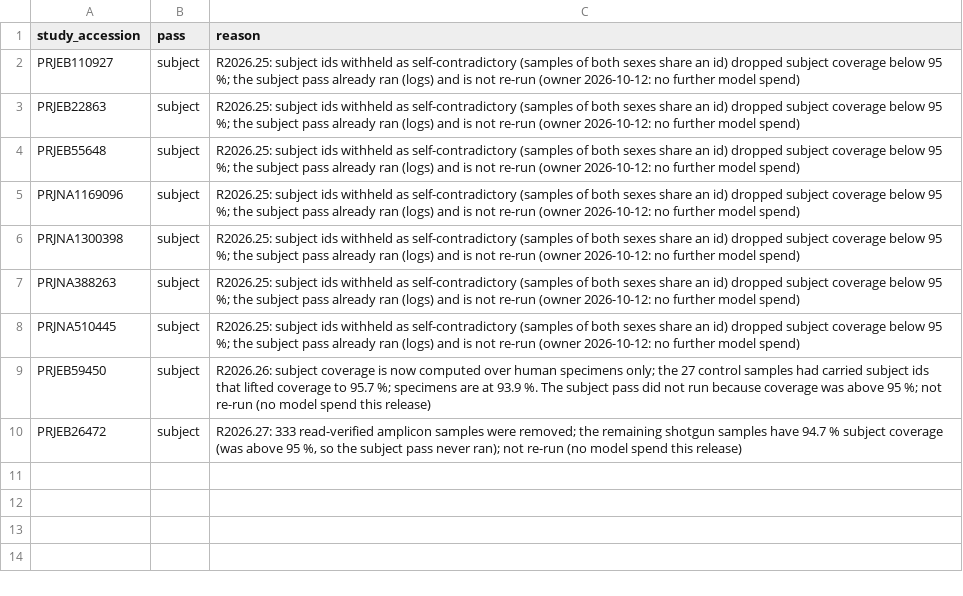
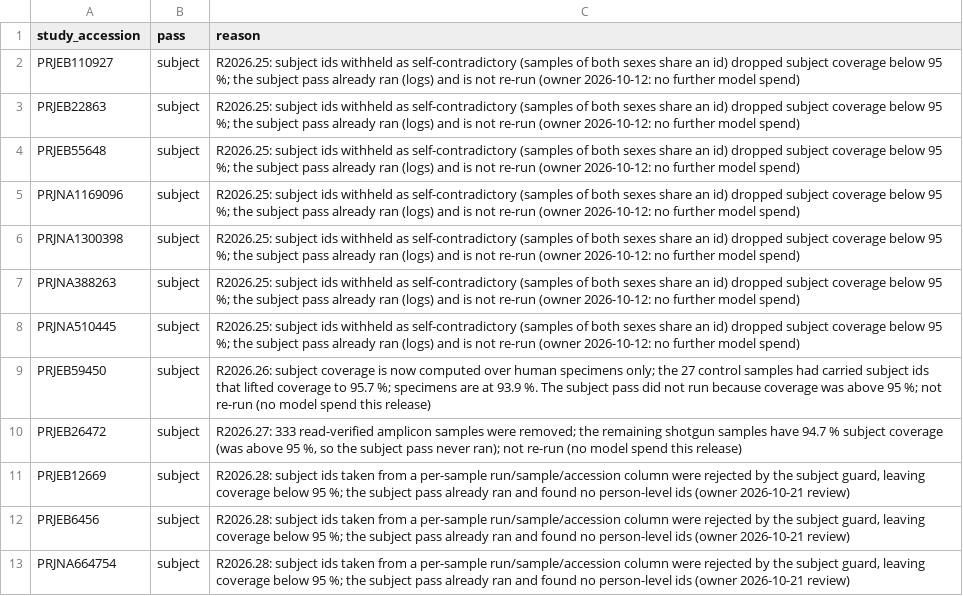
Before and after one commit to OlmLab/microbiome_repo-pipeline, a CSV file: config/pass_coverage_exceptions.csv, drawn as a sheet; the diff names each change by its address in the sheet, - before the commit and + after, or states it on an @@ line.

Commit message:
R2026.28 / 1.23.0: curated supplementary-table joins (PRJEB51728 S2 subject ids, PRJEB49383 SERVIS source data, PRJNA898628 PINGU Table S2 arms), subject-column guard, data-availability access flags (CHILD)

```diff
--- a/config/pass_coverage_exceptions.csv
+++ b/config/pass_coverage_exceptions.csv
+row 11: PRJEB12669 | subject | R2026.28: subject ids taken from a per-sample run/sample/accession column were rejected by the subject guard, leaving coverage below 95 %; the subject pass already ran and found no person-level ids (owner 2026-10-21 review)
+row 12: PRJEB6456 | subject | R2026.28: subject ids taken from a per-sample run/sample/accession column were rejected by the subject guard, leaving coverage below 95 %; the subject pass already ran and found no person-level ids (owner 2026-10-21 review)
+row 13: PRJNA664754 | subject | R2026.28: subject ids taken from a per-sample run/sample/accession column were rejected by the subject guard, leaving coverage below 95 %; the subject pass already ran and found no person-level ids (owner 2026-10-21 review)
```
Also changed, not shown: 12 other files.
